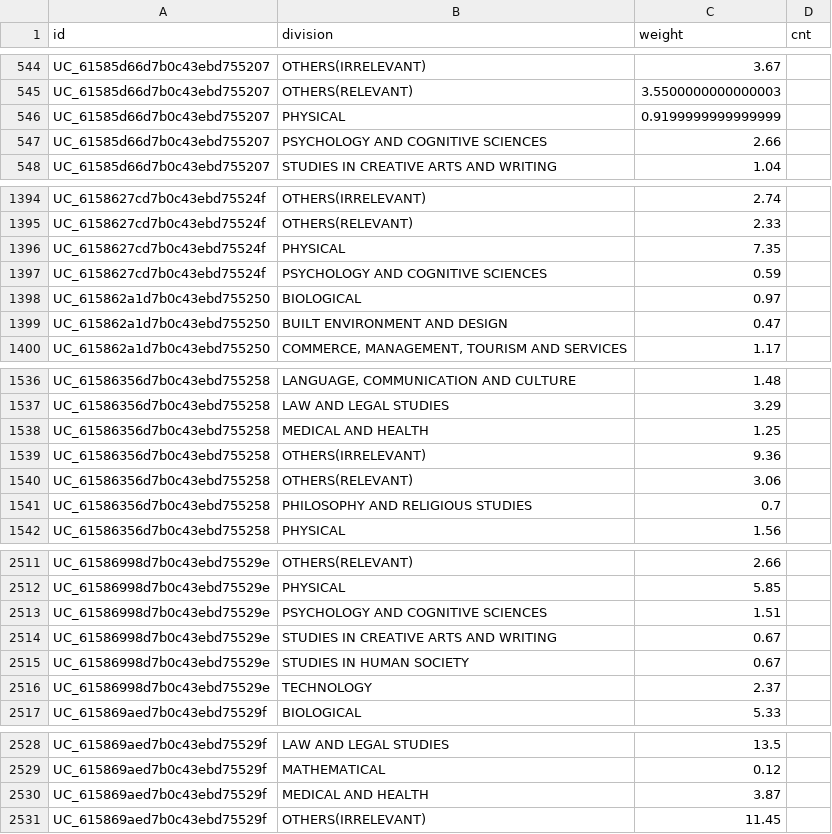
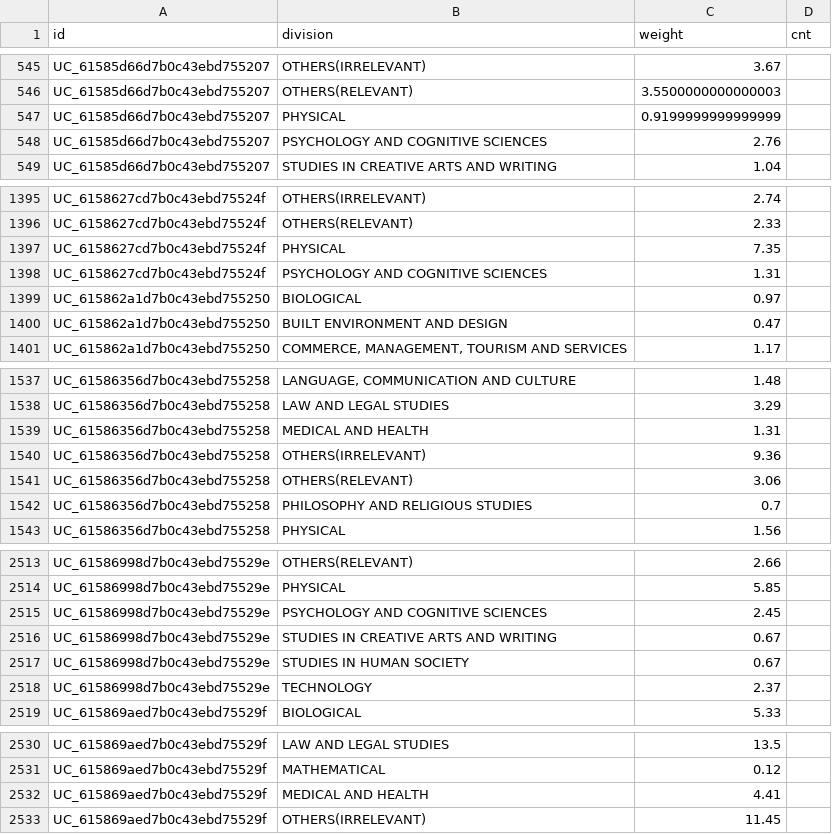
Before and after one commit to PipelineBot01/TendersPlus, a CSV file: matcher/researcher/assets/researcher_division.csv, drawn as a sheet; only a part is shown, gaps mark what is left out; the diff covers the shown part only.

```diff
--- a/matcher/researcher/assets/researcher_division.csv
+++ b/matcher/researcher/assets/researcher_division.csv
@@ -546,3 +547,3 @@ UC_61585d66d7b0c43ebd755207,OTHERS(RELEVANT),3.5500000000000003,
 UC_61585d66d7b0c43ebd755207,PHYSICAL,0.9199999999999999,
-UC_61585d66d7b0c43ebd755207,PSYCHOLOGY AND COGNITIVE SCIENCES,2.66,
+UC_61585d66d7b0c43ebd755207,PSYCHOLOGY AND COGNITIVE SCIENCES,2.76,
 UC_61585d66d7b0c43ebd755207,STUDIES IN CREATIVE ARTS AND WRITING,1.04,
@@ -1396,3 +1397,3 @@ UC_6158627cd7b0c43ebd75524f,OTHERS(RELEVANT),2.33,
 UC_6158627cd7b0c43ebd75524f,PHYSICAL,7.35,
-UC_6158627cd7b0c43ebd75524f,PSYCHOLOGY AND COGNITIVE SCIENCES,0.59,
+UC_6158627cd7b0c43ebd75524f,PSYCHOLOGY AND COGNITIVE SCIENCES,1.31,
 UC_615862a1d7b0c43ebd755250,BIOLOGICAL,0.97,
@@ -1537,3 +1538,3 @@ UC_61586356d7b0c43ebd755258,"LANGUAGE, COMMUNICATION AND CULTURE",1.48,
 UC_61586356d7b0c43ebd755258,LAW AND LEGAL STUDIES,3.29,
-UC_61586356d7b0c43ebd755258,MEDICAL AND HEALTH,1.25,
+UC_61586356d7b0c43ebd755258,MEDICAL AND HEALTH,1.31,
 UC_61586356d7b0c43ebd755258,OTHERS(IRRELEVANT),9.36,
@@ -2512,3 +2514,3 @@ UC_61586998d7b0c43ebd75529e,OTHERS(RELEVANT),2.66,
 UC_61586998d7b0c43ebd75529e,PHYSICAL,5.85,
-UC_61586998d7b0c43ebd75529e,PSYCHOLOGY AND COGNITIVE SCIENCES,1.51,
+UC_61586998d7b0c43ebd75529e,PSYCHOLOGY AND COGNITIVE SCIENCES,2.45,
 UC_61586998d7b0c43ebd75529e,STUDIES IN CREATIVE ARTS AND WRITING,0.67,
@@ -2529,3 +2531,3 @@ UC_615869aed7b0c43ebd75529f,LAW AND LEGAL STUDIES,13.5,
 UC_615869aed7b0c43ebd75529f,MATHEMATICAL,0.12,
-UC_615869aed7b0c43ebd75529f,MEDICAL AND HEALTH,3.87,
+UC_615869aed7b0c43ebd75529f,MEDICAL AND HEALTH,4.41,
 UC_615869aed7b0c43ebd75529f,OTHERS(IRRELEVANT),11.45,
```
Also changed, not shown: 3 added rows and 12 edited cells elsewhere in this file, matcher/researcher/assets/reg_researcher_info.csv, matcher/researcher/assets/researcher_action.csv, 1 other file.
